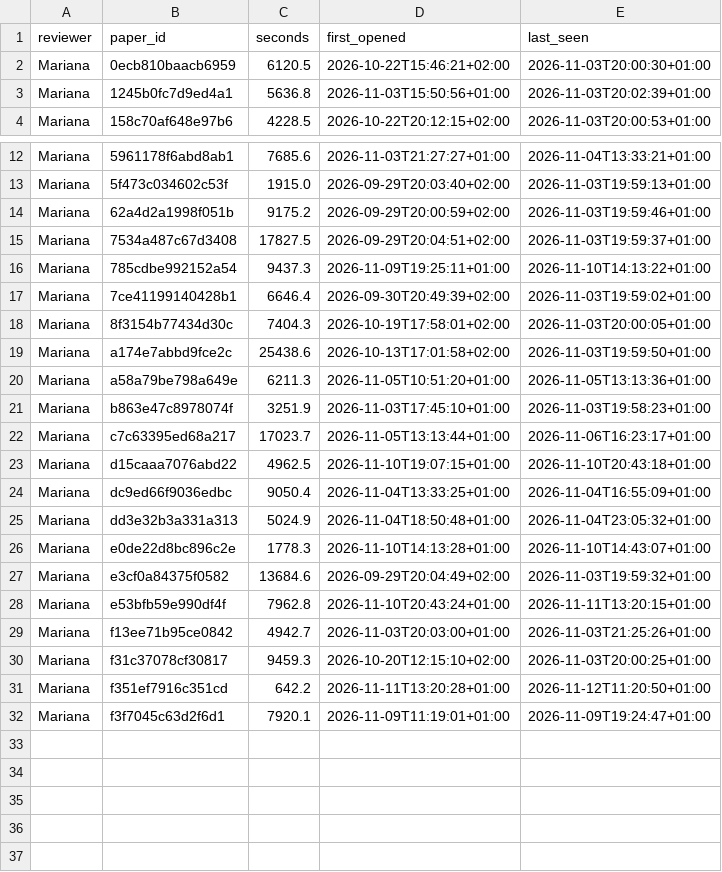
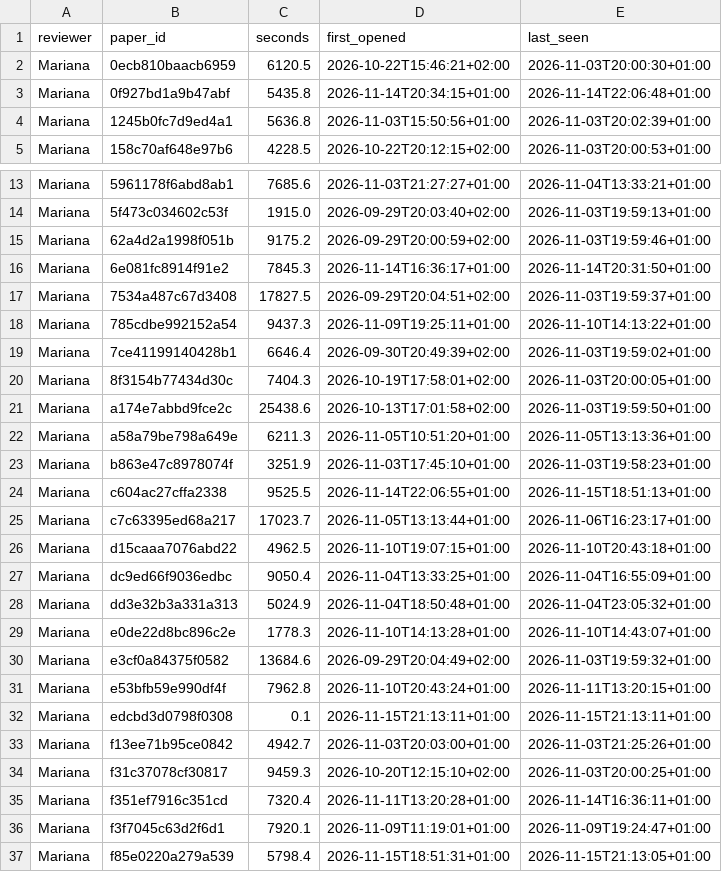
Before and after one commit to m-chaves/slr_climate_nlp, a CSV file: data/processed/full_text_assessment/time_log.csv, drawn as a sheet; only a part is shown, gaps mark what is left out.

```diff
--- a/data/processed/full_text_assessment/time_log.csv
+++ b/data/processed/full_text_assessment/time_log.csv
@@ -2,2 +2,3 @@ reviewer,paper_id,seconds,first_opened,last_seen
 Mariana,0ecb810baacb6959,6120.5,2026-10-22T15:46:21+02:00,2026-11-03T20:00:30+01:00
+Mariana,0f927bd1a9b47abf,5435.8,2026-11-14T20:34:15+01:00,2026-11-14T22:06:48+01:00
 Mariana,1245b0fc7d9ed4a1,5636.8,2026-11-03T15:50:56+01:00,2026-11-03T20:02:39+01:00
@@ -14,2 +15,3 @@ Mariana,5f473c034602c53f,1915.0,2026-09-29T20:03:40+02:00,2026-11-03T19:59:13+01
 Mariana,62a4d2a1998f051b,9175.2,2026-09-29T20:00:59+02:00,2026-11-03T19:59:46+01:00
+Mariana,6e081fc8914f91e2,7845.3,2026-11-14T16:36:17+01:00,2026-11-14T20:31:50+01:00
 Mariana,7534a487c67d3408,17827.5,2026-09-29T20:04:51+02:00,2026-11-03T19:59:37+01:00
@@ -21,2 +23,3 @@ Mariana,a58a79be798a649e,6211.3,2026-11-05T10:51:20+01:00,2026-11-05T13:13:36+01
 Mariana,b863e47c8978074f,3251.9,2026-11-03T17:45:10+01:00,2026-11-03T19:58:23+01:00
+Mariana,c604ac27cffa2338,9525.5,2026-11-14T22:06:55+01:00,2026-11-15T18:51:13+01:00
 Mariana,c7c63395ed68a217,17023.7,2026-11-05T13:13:44+01:00,2026-11-06T16:23:17+01:00
@@ -28,5 +31,7 @@ Mariana,e3cf0a84375f0582,13684.6,2026-09-29T20:04:49+02:00,2026-11-03T19:59:32+0
 Mariana,e53bfb59e990df4f,7962.8,2026-11-10T20:43:24+01:00,2026-11-11T13:20:15+01:00
+Mariana,edcbd3d0798f0308,0.1,2026-11-15T21:13:11+01:00,2026-11-15T21:13:11+01:00
 Mariana,f13ee71b95ce0842,4942.7,2026-11-03T20:03:00+01:00,2026-11-03T21:25:26+01:00
 Mariana,f31c37078cf30817,9459.3,2026-10-20T12:15:10+02:00,2026-11-03T20:00:25+01:00
-Mariana,f351ef7916c351cd,642.2,2026-11-11T13:20:28+01:00,2026-11-12T11:20:50+01:00
+Mariana,f351ef7916c351cd,7320.4,2026-11-11T13:20:28+01:00,2026-11-14T16:36:11+01:00
 Mariana,f3f7045c63d2f6d1,7920.1,2026-11-09T11:19:01+01:00,2026-11-09T19:24:47+01:00
+Mariana,f85e0220a279a539,5798.4,2026-11-15T18:51:31+01:00,2026-11-15T21:13:05+01:00
```
Also changed, not shown: data/processed/full_text_assessment/datasets.csv, data/processed/full_text_assessment/labels_added.csv, 1 other file.
